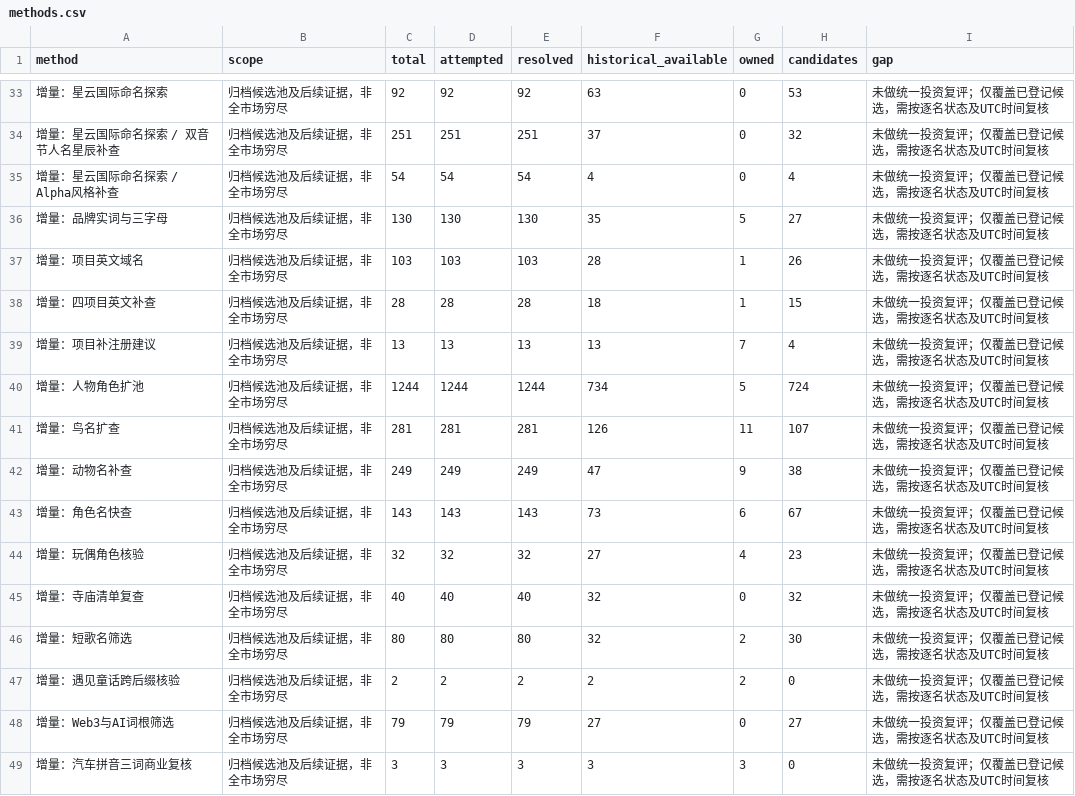
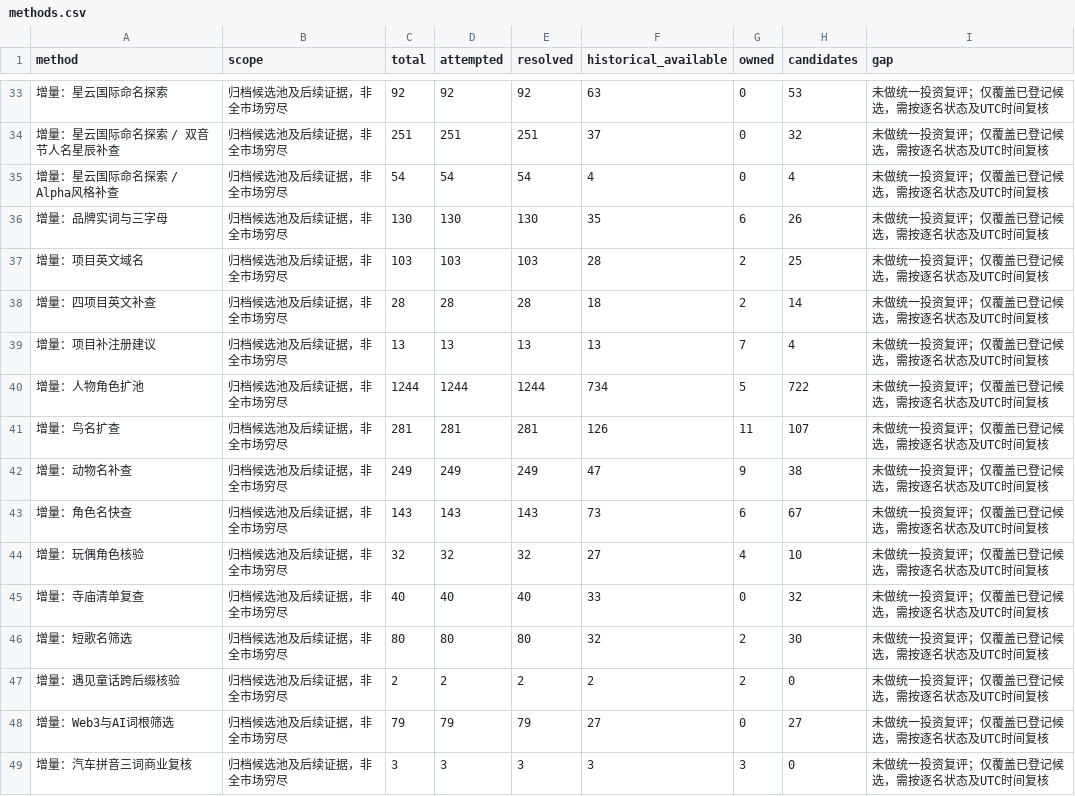
Before and after one commit to wuchaoxai/si-domain-research, a CSV file: methods.csv, drawn as a sheet; only a part is shown, gaps mark what is left out; the diff covers the shown part only; the diff names each change by its address in the sheet, - before the commit and + after, or states it on an @@ line.

```diff
--- a/methods.csv
+++ b/methods.csv
-G36 (owned): 5
+G36 (owned): 6
-H36 (candidates): 27
+H36 (candidates): 26
-G37:G38 (owned): 1
+G37:G38 (owned): 2
-H37 (candidates): 26
+H37 (candidates): 25
-H38 (candidates): 15
+H38 (candidates): 14
-H40 (candidates): 724
+H40 (candidates): 722
-H44 (candidates): 23
+H44 (candidates): 10
-F45 (historical_available): 32
+F45 (historical_available): 33
```
Also changed, not shown: 18 added rows and 20 edited cells elsewhere in this file, 11 other files.
